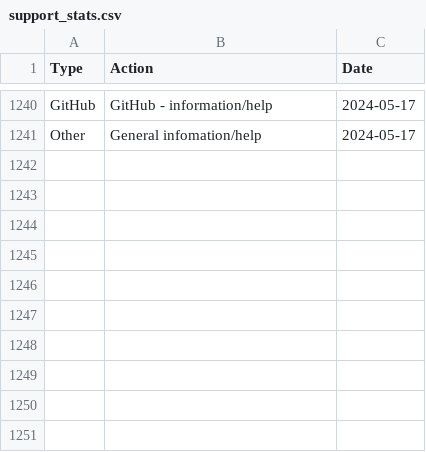
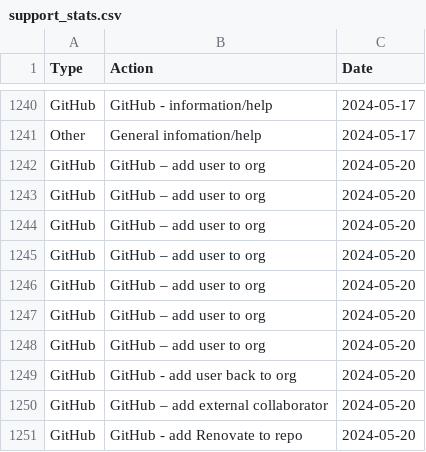
Before and after one commit to ministryofjustice/operations-engineering, a CSV file: data/support_stats/support_stats.csv, drawn as a sheet; only a part is shown, gaps mark what is left out.

Commit message:
Upload daily stats for 20/05/24
Support request data update for 20/05/24

```diff
--- a/data/support_stats/support_stats.csv
+++ b/data/support_stats/support_stats.csv
@@ -1241 +1241,11 @@ GitHub,GitHub - information/help,2024-05-17
 Other,General infomation/help,2024-05-17
+GitHub,GitHub – add user to org,2024-05-20
+GitHub,GitHub – add user to org,2024-05-20
+GitHub,GitHub – add user to org,2024-05-20
+GitHub,GitHub – add user to org,2024-05-20
+GitHub,GitHub – add user to org,2024-05-20
+GitHub,GitHub – add user to org,2024-05-20
+GitHub,GitHub – add user to org,2024-05-20
+GitHub,GitHub - add user back to org,2024-05-20
+GitHub,GitHub – add external collaborator,2024-05-20
+GitHub,GitHub - add Renovate to repo,2024-05-20
```
